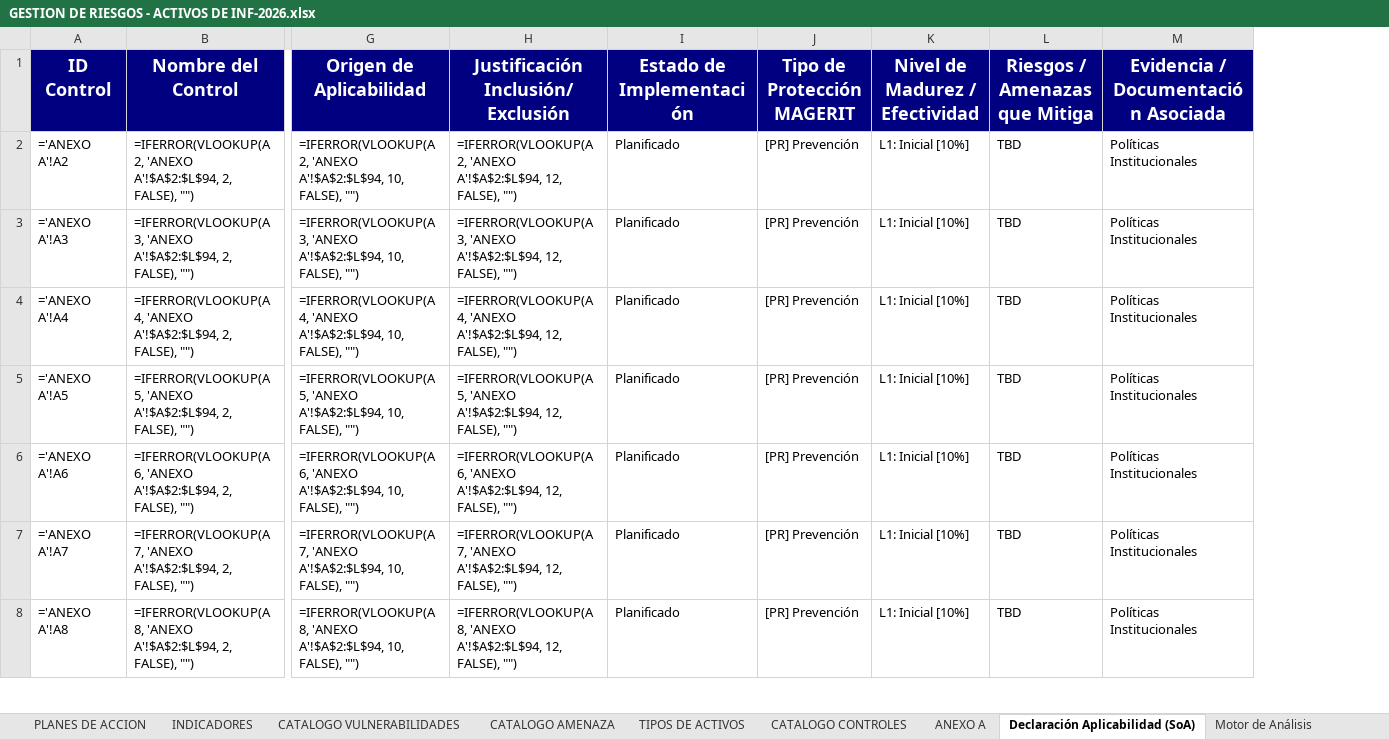
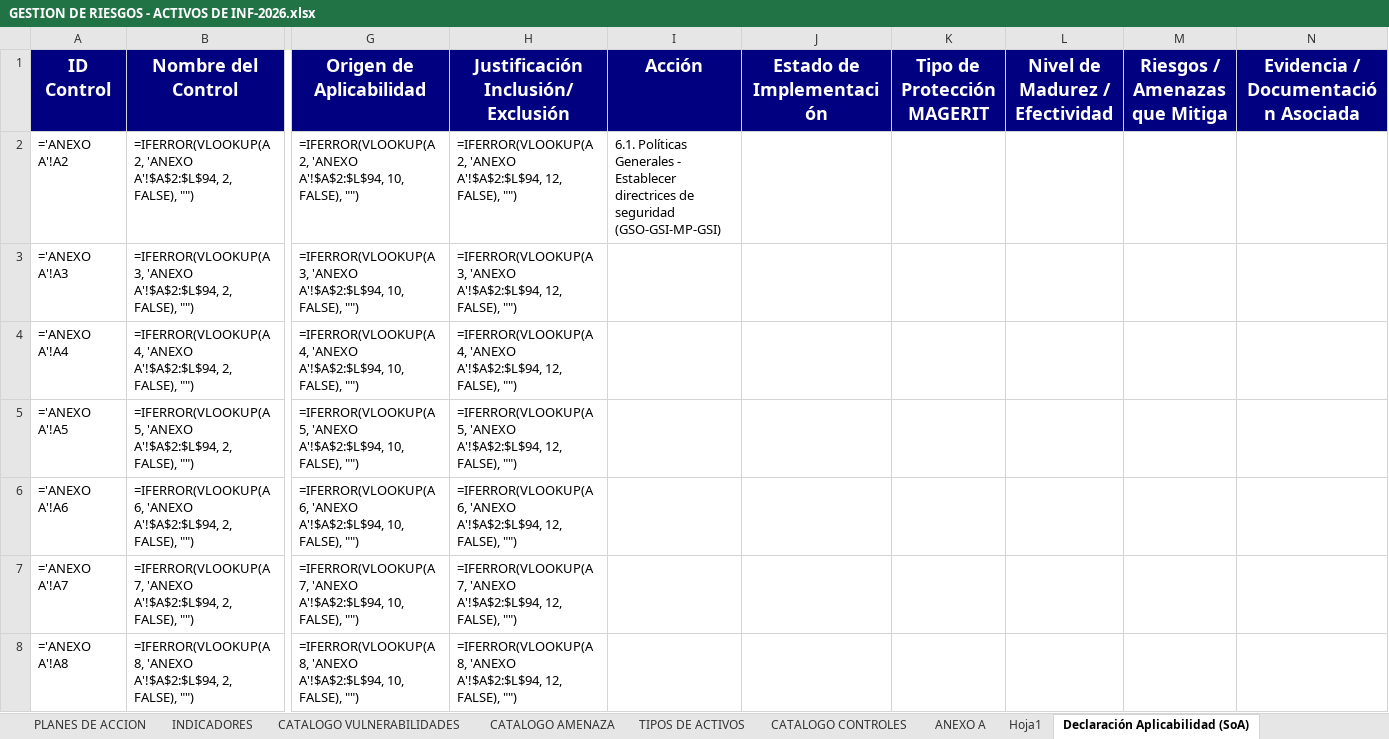
Before and after one commit to said-albuja/gestion-riesgos-iso27001, an Excel workbook: GESTION DE RIESGOS - ACTIVOS DE INF-2026.xlsx, sheet Declaración Aplicabilidad (SoA), drawn as a sheet; only a part is shown, gaps mark what is left out; values as stored, in another font and other column widths than the file's, no borders; formulas without a stored value are shown as written; conditional formats not drawn; addresses are those after the commit; the diff covers the shown part only; the diff names each change by its address in the sheet, - before the commit and + after, or states it on an @@ line.

```diff
--- a/GESTION DE RIESGOS - ACTIVOS DE INF-2026.xlsx (sheet Declaración Aplicabilidad (SoA))
+++ b/GESTION DE RIESGOS - ACTIVOS DE INF-2026.xlsx (sheet Declaración Aplicabilidad (SoA))
-sheet tab: Motor de Análisis
+sheet tab: Hoja1
+column I (Acción), row 2: 6.1. Políticas Generales - Establecer directrices de seguridad (GSO-GSI-MP-GSI)
-J2:J8 (Estado de Implementación): Planificado
+J2:J8 (Estado de Implementación): (empty)
-K2:K8 (Tipo de Protección MAGERIT): [PR] Prevención
+K2:K8 (Tipo de Protección MAGERIT): (empty)
-L2:L8 (Nivel de Madurez / Efectividad): L1: Inicial [10%]
+L2:L8 (Nivel de Madurez / Efectividad): (empty)
-M2:M8 (Riesgos / Amenazas que Mitiga): TBD
+M2:M8 (Riesgos / Amenazas que Mitiga): (empty)
-N2:N8: Políticas Institucionales
+N2:N8: (empty)
```
Also changed, not shown: 430 edited cells elsewhere in this sheet, sheet ANEXO A, charts or pictures.
